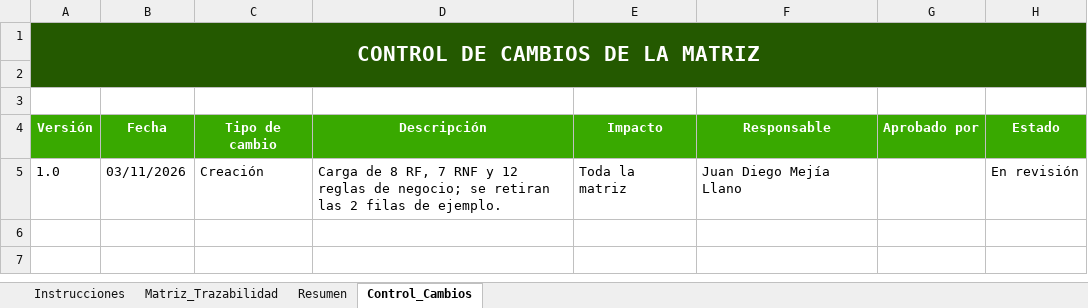
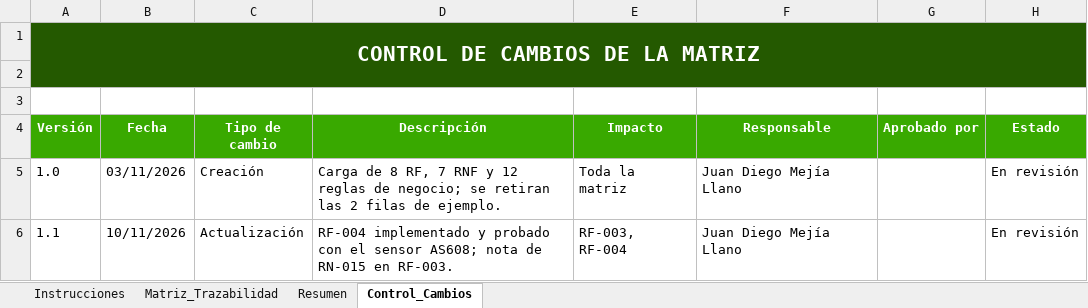
Before and after one commit to zonafitevolutionSENA/ZonaFitEvolution03, an Excel workbook: docs/entregables/02_Requerimientos/Matriz_Maestra_de_Trazabilidad_ZonaFitEvolution.xlsx, sheet Control_Cambios, drawn as a sheet; values as stored, in another font and other column widths than the file's, no borders; the diff names each change by its address in the sheet, - before the commit and + after, or states it on an @@ line.

```diff
--- a/docs/entregables/02_Requerimientos/Matriz_Maestra_de_Trazabilidad_ZonaFitEvolution.xlsx (sheet Control_Cambios)
+++ b/docs/entregables/02_Requerimientos/Matriz_Maestra_de_Trazabilidad_ZonaFitEvolution.xlsx (sheet Control_Cambios)
-B1:H1 fill: #245900
+B1:H1 fill: none
-A2:H2 fill: #245900
+A2:H2 fill: none
+row 6: 1.1 | 10/11/2026 | Actualización | RF-004 implementado y probado con el sensor AS608; nota de RN-015 en RF-003. | RF-003, RF-004 | Juan Diego Mejía Llano |  | En revisión
```
Also changed, not shown: sheet Matriz_Trazabilidad, sheet Instrucciones, sheet Resumen, charts or pictures, docs/entregables/00_Gobierno_Documental/Indice_Maestro_y_Control_de_Entregables_ZonaFitEvolution.xlsx, 25 other files.
